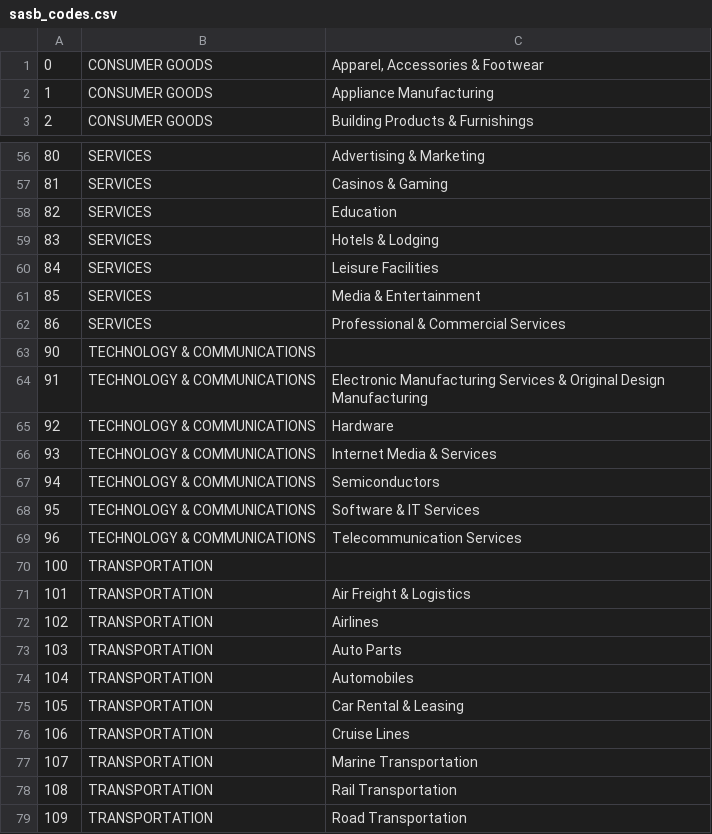
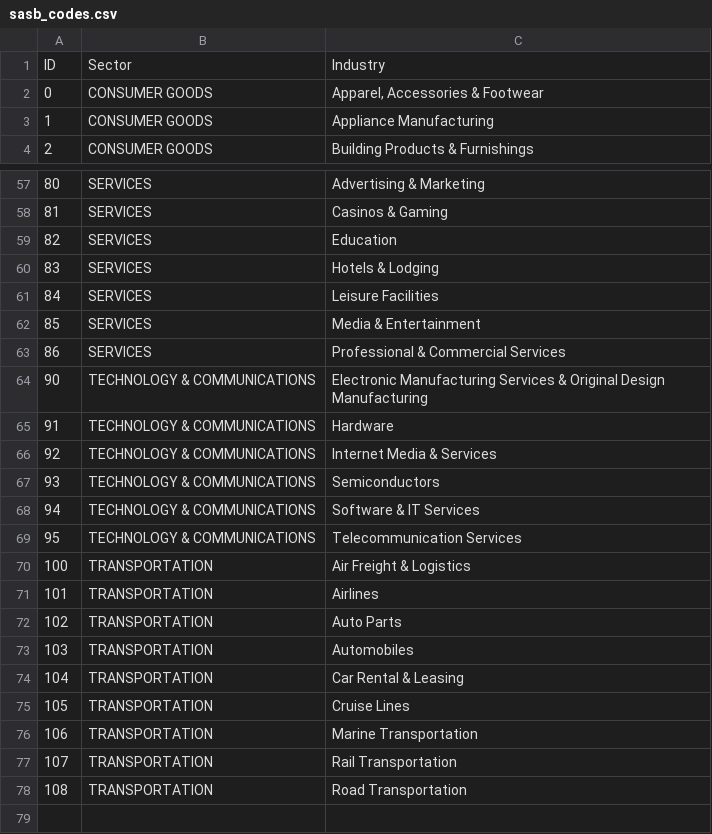
Before and after one commit to koshyanand/fintech, a CSV file: data/sasb_codes.csv, drawn as a sheet; only a part is shown, gaps mark what is left out; removed rows and columns are numbered as before the commit, all else as after; the diff names each change by its address in the sheet, - before the commit and + after, or states it on an @@ line.

```diff
--- a/data/sasb_codes.csv
+++ b/data/sasb_codes.csv
+row 1: ID | Sector | Industry
-C64: (empty)
+C64: Electronic Manufacturing Services & Original Design Manufacturing
-C65: Electronic Manufacturing Services & Original Design Manufacturing
+C65: Hardware
-C66: Hardware
+C66: Internet Media & Services
-C67: Internet Media & Services
+C67: Semiconductors
-C68: Semiconductors
+C68: Software & IT Services
-C69: Software & IT Services
+C69: Telecommunication Services
-row 69: 96 | TECHNOLOGY & COMMUNICATIONS | Telecommunication Services
-C70: (empty)
+C70: Air Freight & Logistics
-C71: Air Freight & Logistics
+C71: Airlines
-C72: Airlines
+C72: Auto Parts
-C73: Auto Parts
+C73: Automobiles
-C74: Automobiles
+C74: Car Rental & Leasing
-C75: Car Rental & Leasing
+C75: Cruise Lines
-C76: Cruise Lines
+C76: Marine Transportation
-C77: Marine Transportation
+C77: Rail Transportation
-C78: Rail Transportation
+C78: Road Transportation
-row 79: 109 | TRANSPORTATION | Road Transportation
```
Also changed, not shown: data/MyData/sic_codes.csv, data/output.csv, 1 other file.
